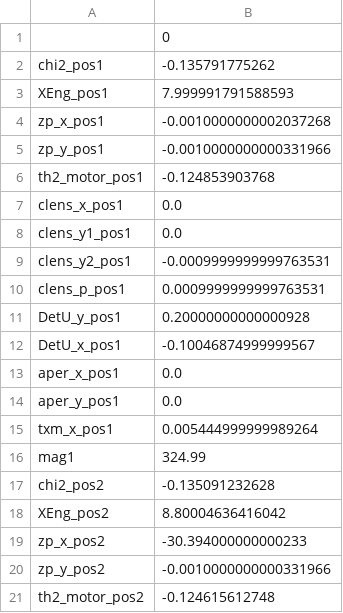
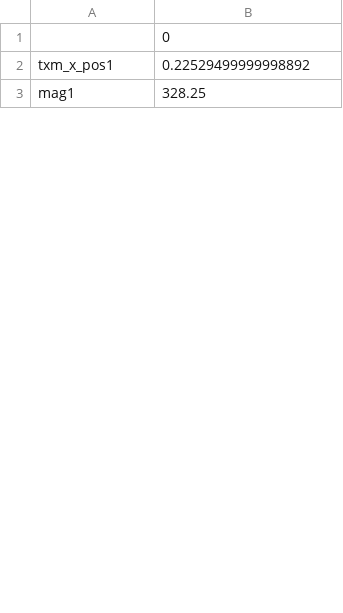
Before and after one commit to NSLS-II-FXI/profile_collection, a CSV file: startup/calib_new.csv, drawn as a sheet; only a part is shown; the diff covers the shown part only.

```diff
--- a/startup/calib_new.csv
+++ b/startup/calib_new.csv
@@ -1,21 +1,3 @@
 	0
-chi2_pos1	-0.135791775262
-XEng_pos1	7.999991791588593
-zp_x_pos1	-0.0010000000002037268
-zp_y_pos1	-0.0010000000000331966
-th2_motor_pos1	-0.124853903768
-clens_x_pos1	0.0
-clens_y1_pos1	0.0
-clens_y2_pos1	-0.0009999999999763531
-clens_p_pos1	0.0009999999999763531
-DetU_y_pos1	0.20000000000000928
-DetU_x_pos1	-0.10046874999999567
-aper_x_pos1	0.0
-aper_y_pos1	0.0
-txm_x_pos1	0.005444999999989264
-mag1	324.99
-chi2_pos2	-0.135091232628
-XEng_pos2	8.80004636416042
-zp_x_pos2	-30.394000000000233
-zp_y_pos2	-0.0010000000000331966
-th2_motor_pos2	-0.124615612748
+txm_x_pos1	0.22529499999998892
+mag1	328.25
```
Also changed, not shown: 38 added rows, 32 removed rows, 2 moved rows and 4 edited cells elsewhere in this file, 2 other files.
